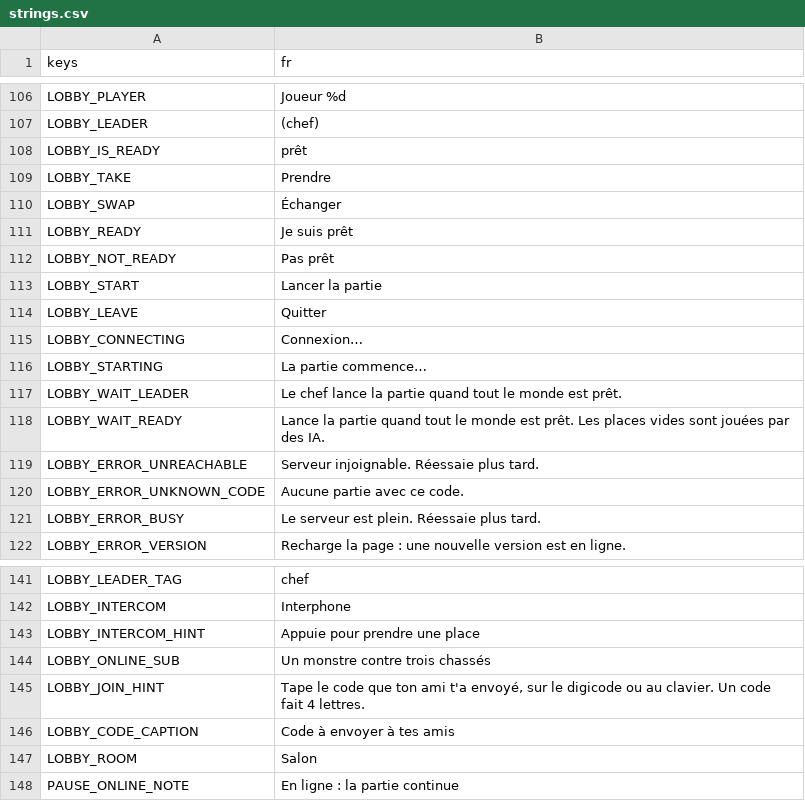
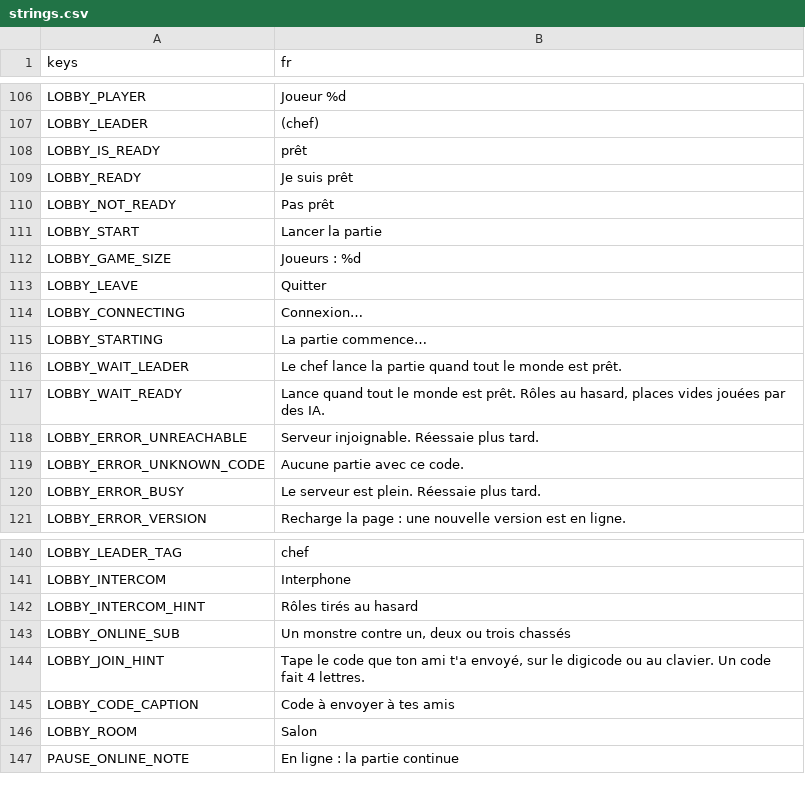
Before and after one commit to retardAFK/echo, a CSV file: game/i18n/strings.csv, drawn as a sheet; only a part is shown, gaps mark what is left out.

```diff
--- a/game/i18n/strings.csv
+++ b/game/i18n/strings.csv
@@ -108,4 +108,2 @@ LOBBY_LEADER,(chef)
 LOBBY_IS_READY,prêt
-LOBBY_TAKE,Prendre
-LOBBY_SWAP,Échanger
 LOBBY_READY,Je suis prêt
@@ -113,2 +111,3 @@ LOBBY_NOT_READY,Pas prêt
 LOBBY_START,Lancer la partie
+LOBBY_GAME_SIZE,Joueurs : %d
 LOBBY_LEAVE,Quitter
@@ -117,3 +116,3 @@ LOBBY_STARTING,La partie commence…
 LOBBY_WAIT_LEADER,Le chef lance la partie quand tout le monde est prêt.
-LOBBY_WAIT_READY,Lance la partie quand tout le monde est prêt. Les places vides sont jouées par des IA.
+LOBBY_WAIT_READY,"Lance quand tout le monde est prêt. Rôles au hasard, places vides jouées par des IA."
 LOBBY_ERROR_UNREACHABLE,Serveur injoignable. Réessaie plus tard.
@@ -142,4 +141,4 @@ LOBBY_LEADER_TAG,chef
 LOBBY_INTERCOM,Interphone
-LOBBY_INTERCOM_HINT,Appuie pour prendre une place
-LOBBY_ONLINE_SUB,Un monstre contre trois chassés
+LOBBY_INTERCOM_HINT,Rôles tirés au hasard
+LOBBY_ONLINE_SUB,"Un monstre contre un, deux ou trois chassés"
 LOBBY_JOIN_HINT,"Tape le code que ton ami t'a envoyé, sur le digicode ou au clavier. Un code fait 4 lettres."
```
Also changed, not shown: 16 other files.
